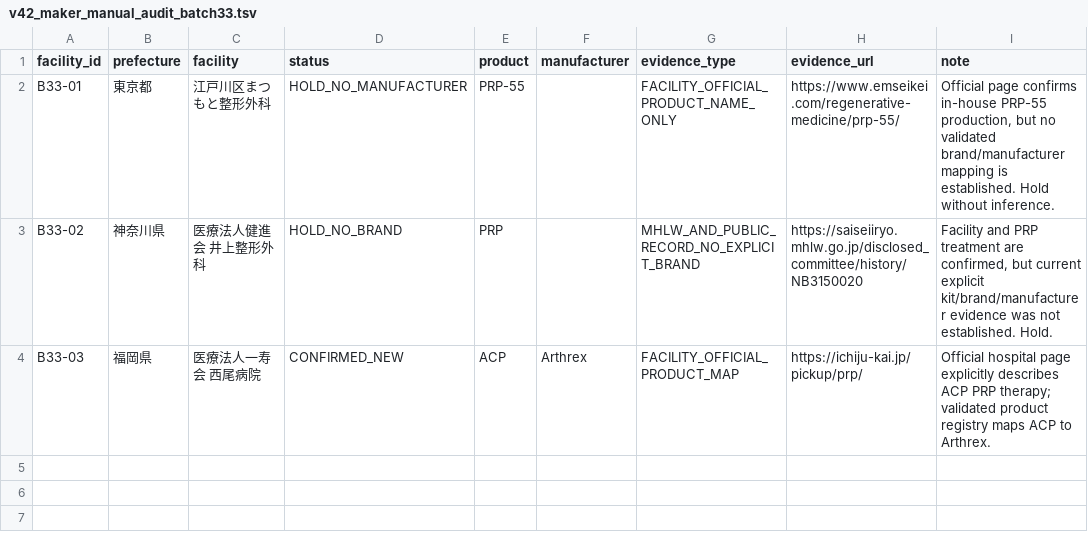
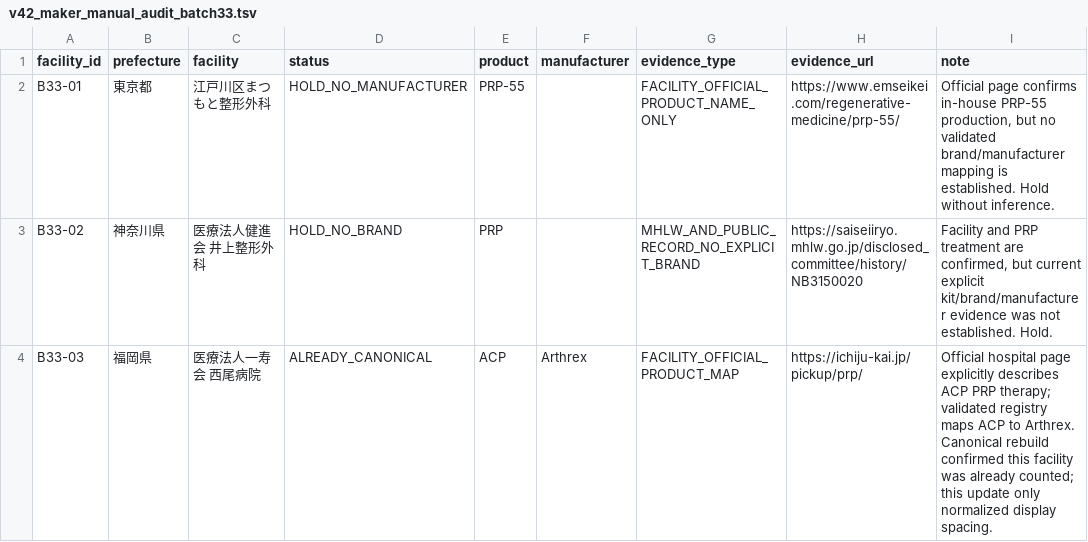
Before and after one commit to ri0115/saisei-collector, a TSV file: results/v42_maker_manual_audit_batch33.tsv, drawn as a sheet.

Commit message:
Correct batch 33 Nishio as already canonical

```diff
--- a/results/v42_maker_manual_audit_batch33.tsv
+++ b/results/v42_maker_manual_audit_batch33.tsv
@@ -3,2 +3,2 @@ B33-01	東京都	江戸川区まつもと整形外科	HOLD_NO_MANUFACTURER	PRP-5
 B33-02	神奈川県	医療法人健進会 井上整形外科	HOLD_NO_BRAND	PRP		MHLW_AND_PUBLIC_RECORD_NO_EXPLICIT_BRAND	https://saiseiiryo.mhlw.go.jp/disclosed_committee/history/NB3150020	Facility and PRP treatment are confirmed, but current explicit kit/brand/manufacturer evidence was not established. Hold.
-B33-03	福岡県	医療法人一寿会 西尾病院	CONFIRMED_NEW	ACP	Arthrex	FACILITY_OFFICIAL_PRODUCT_MAP	https://ichiju-kai.jp/pickup/prp/	Official hospital page explicitly describes ACP PRP therapy; validated product registry maps ACP to Arthrex.
+B33-03	福岡県	医療法人一寿会 西尾病院	ALREADY_CANONICAL	ACP	Arthrex	FACILITY_OFFICIAL_PRODUCT_MAP	https://ichiju-kai.jp/pickup/prp/	Official hospital page explicitly describes ACP PRP therapy; validated registry maps ACP to Arthrex. Canonical rebuild confirmed this facility was already counted; this update only normalized display spacing.
```
